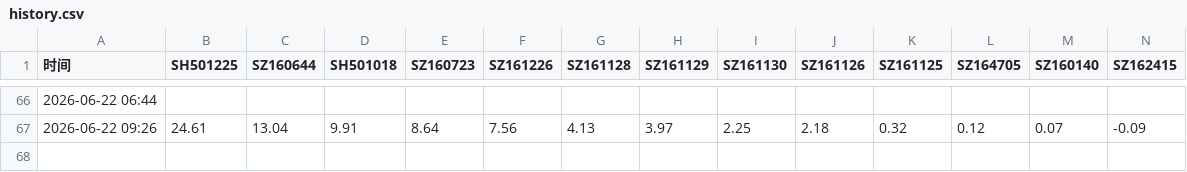
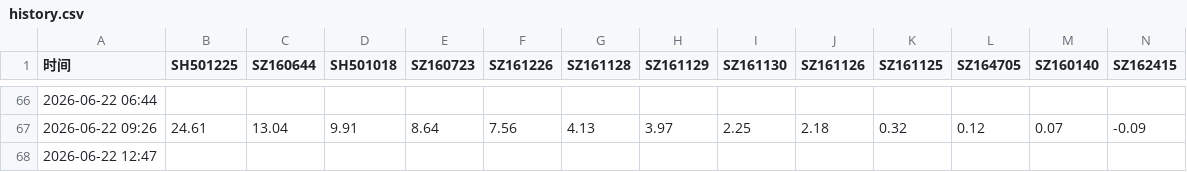
Before and after one commit to scpxin/lof-fund-monitor, a CSV file: history.csv, drawn as a sheet; only a part is shown, gaps mark what is left out; rows hold the shown columns only; the diff names each change by its address in the sheet, - before the commit and + after, or states it on an @@ line.

```diff
--- a/history.csv
+++ b/history.csv
+row 68: 2026-06-22 12:47
```
